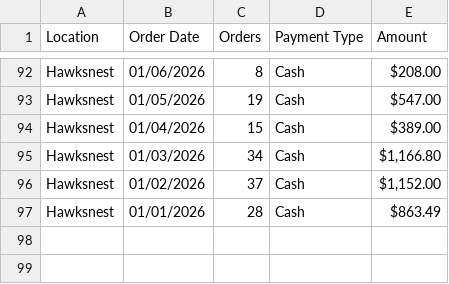
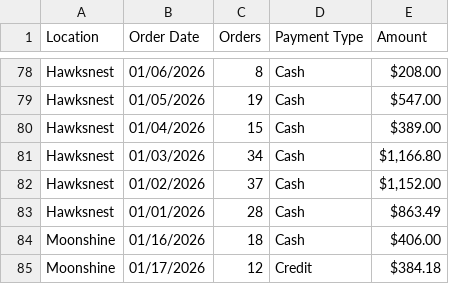
Before and after one commit to alleycatphoto/acps-server, a CSV file: sales/transactions.csv, drawn as a sheet; only a part is shown, gaps mark what is left out; the diff covers the shown part only; the diff names each change by its address in the sheet, - before the commit and + after, or states it on an @@ line.

Commit message:
feat: update transactions.csv format and add new cash transactions

```diff
--- a/sales/transactions.csv
+++ b/sales/transactions.csv
+row 84: Moonshine | 01/16/2026 | 18 | Cash | $406.00
+row 85: Moonshine | 01/17/2026 | 12 | Credit | $384.18
```
Also changed, not shown: 14 removed rows and 42 edited cells elsewhere in this file, 1 other file.
